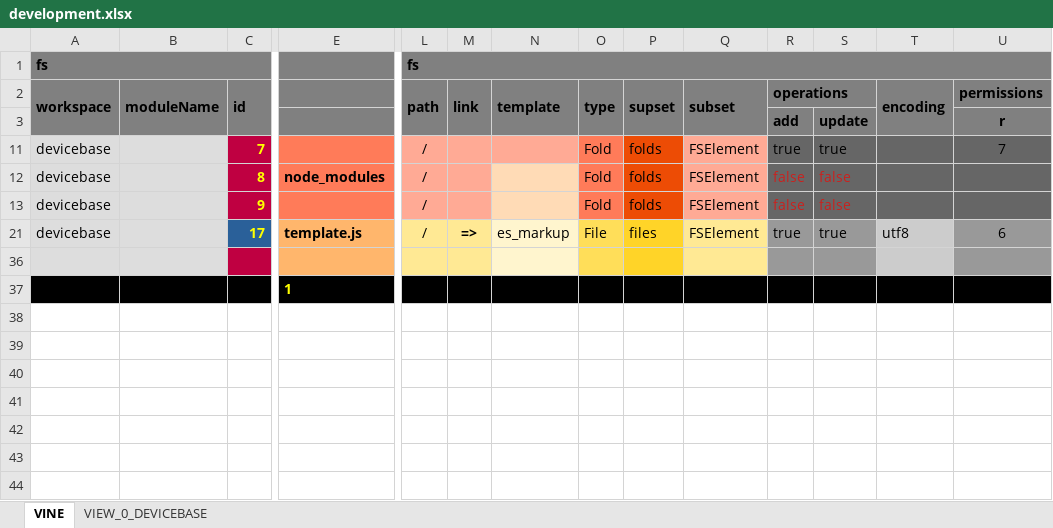
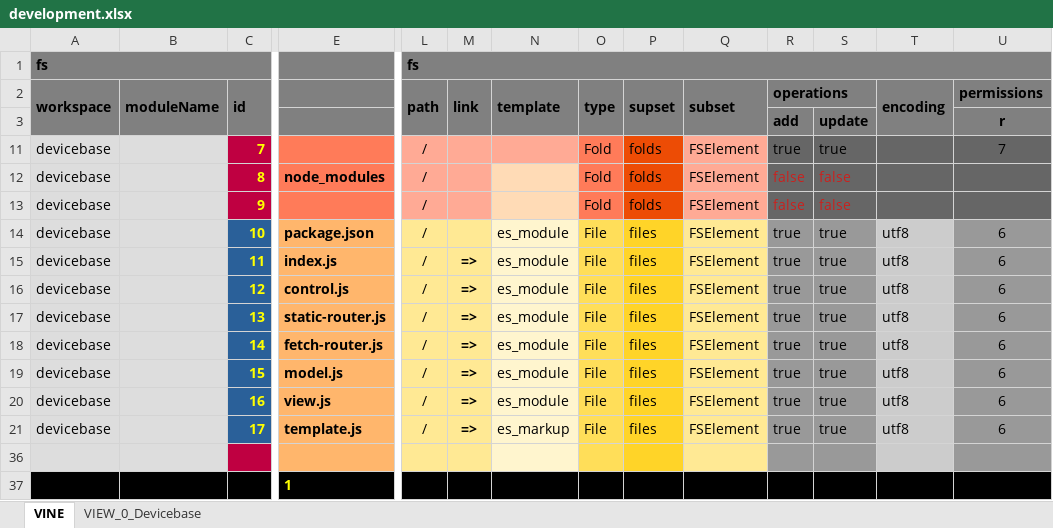
Before and after one commit to thomaspatrickwelborn/Digital-Flux-Capacitor, an Excel workbook: demonstrament/projects/001/development.xlsx, sheet VINE, drawn as a sheet; only a part is shown, gaps mark what is left out; values as stored, in another font and other column widths than the file's, no borders; rows hold the shown columns only; the diff names each change by its address in the sheet, - before the commit and + after, or states it on an @@ line.

Commit message:
Demonstrament 001

```diff
--- a/demonstrament/projects/001/development.xlsx (sheet VINE)
+++ b/demonstrament/projects/001/development.xlsx (sheet VINE)
-sheet tab: VIEW_0_DEVICEBASE
+sheet tab: VIEW_0_Devicebase
@@ row 14 unhidden: devicebase |  | 10 | package.json | / |  | es_module | File | files | FSElement | true | true | utf8 | 6 @@
@@ row 15 unhidden: devicebase |  | 11 | index.js | / | => | es_module | File | files | FSElement | true | true | utf8 | 6 @@
@@ row 16 unhidden: devicebase |  | 12 | control.js | / | => | es_module | File | files | FSElement | true | true | utf8 | 6 @@
@@ row 17 unhidden: devicebase |  | 13 | static-router.js | / | => | es_module | File | files | FSElement | true | true | utf8 | 6 @@
@@ row 18 unhidden: devicebase |  | 14 | fetch-router.js | / | => | es_module | File | files | FSElement | true | true | utf8 | 6 @@
@@ row 19 unhidden: devicebase |  | 15 | model.js | / | => | es_module | File | files | FSElement | true | true | utf8 | 6 @@
@@ row 20 unhidden: devicebase |  | 16 | view.js | / | => | es_module | File | files | FSElement | true | true | utf8 | 6 @@
```
Also changed, not shown: sheet VIEW_0_Devicebase, 12 other files.
